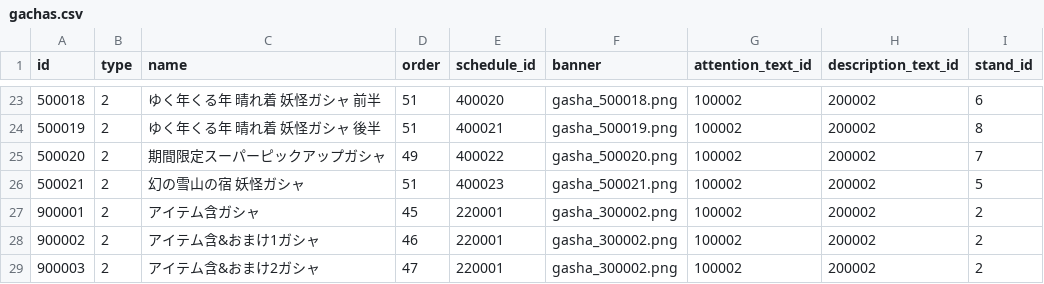
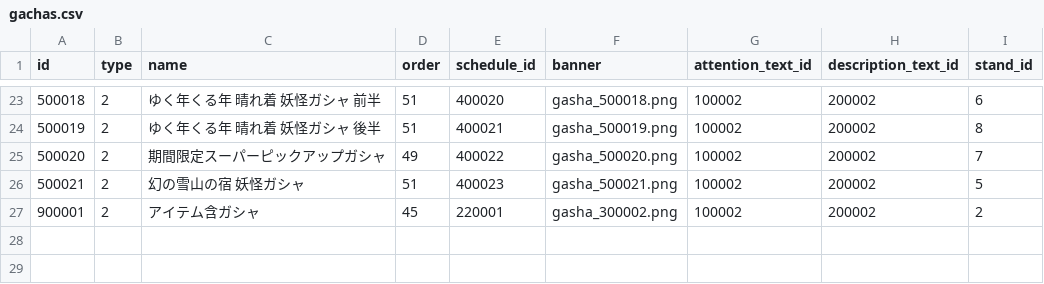
Before and after one commit to ketakeda/MTC-Plan, a CSV file: master/csv/gachas.csv, drawn as a sheet; only a part is shown, gaps mark what is left out; the diff names each change by its address in the sheet, - before the commit and + after, or states it on an @@ line.

Commit message:
【竹田元】テスト調整

```diff
--- a/master/csv/gachas.csv
+++ b/master/csv/gachas.csv
-row 28: 900002 | 2 | アイテム含&おまけ1ガシャ | 46 | 220001 | gasha_300002.png | 100002 | 200002 | 2
-row 29: 900003 | 2 | アイテム含&おまけ2ガシャ | 47 | 220001 | gasha_300002.png | 100002 | 200002 | 2
```
